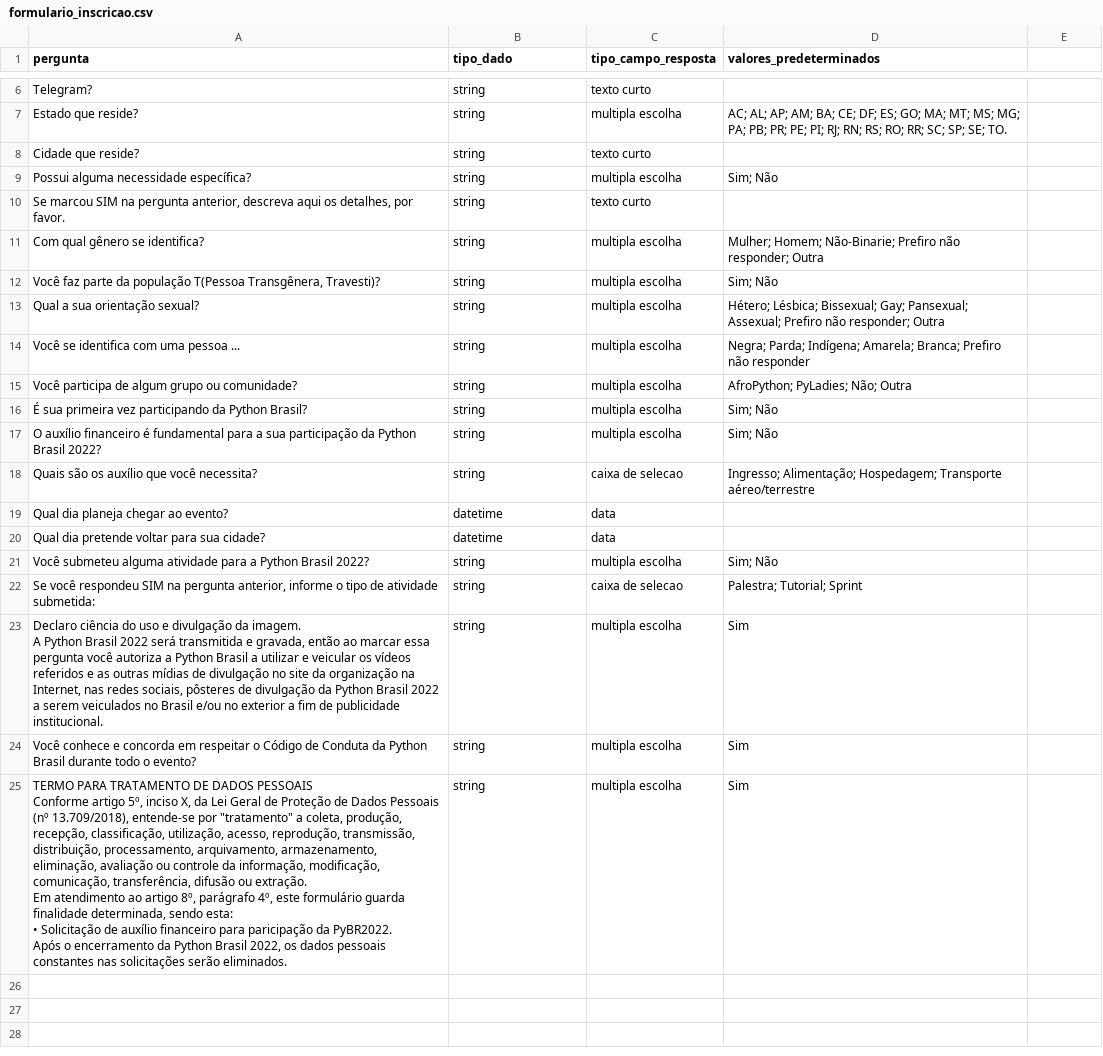
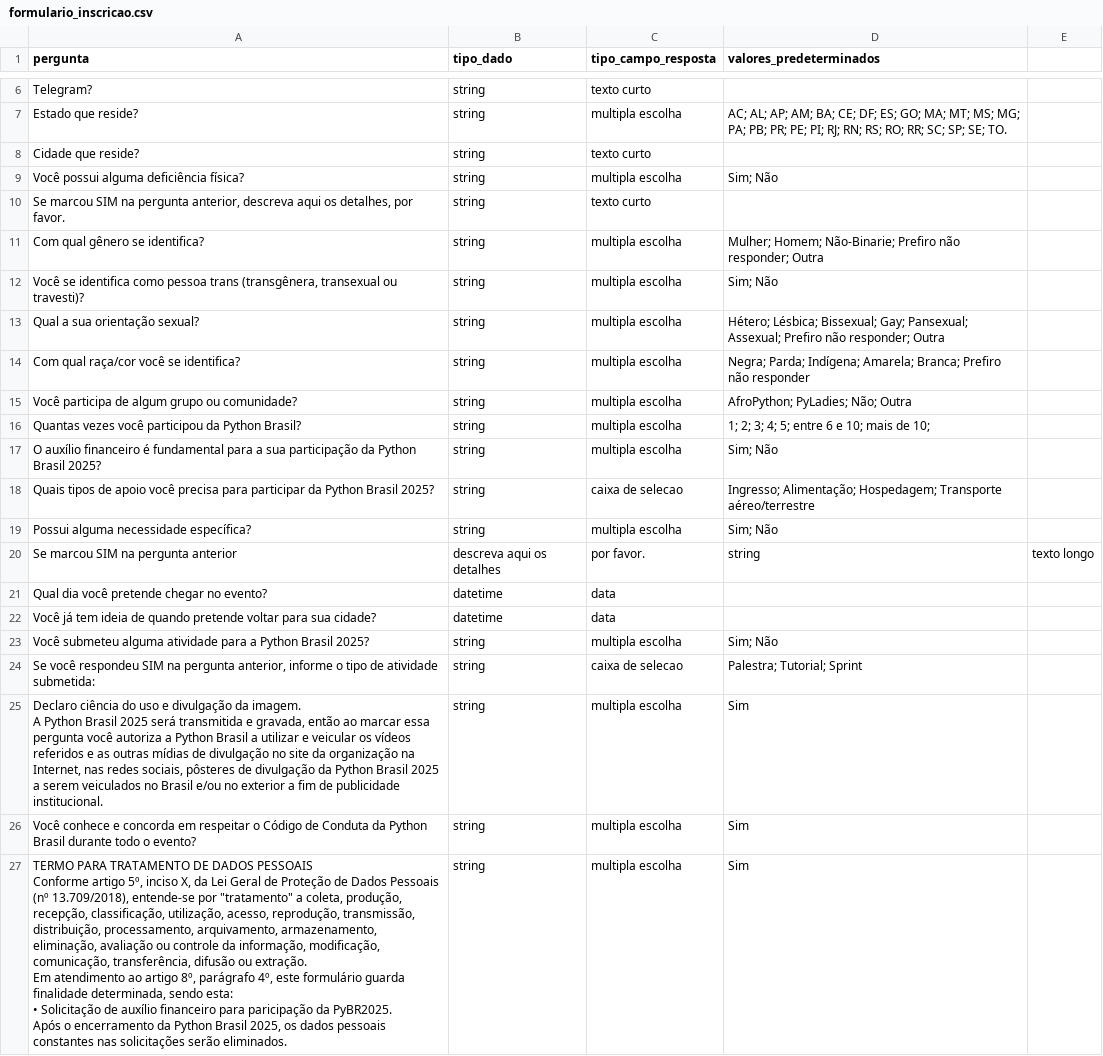
Before and after one commit to pythonbrasil/pybr2025-bolsa-viagem, a CSV file: formulario_inscricao.csv, drawn as a sheet; only a part is shown, gaps mark what is left out; addresses are those after the commit; ↵ is a line break in a cell; the diff names each change by its address in the sheet, - before the commit and + after, or states it on an @@ line.

Commit message:
Atualiza o formulário de inscrição

```diff
--- a/formulario_inscricao.csv
+++ b/formulario_inscricao.csv
-A9 (pergunta): Possui alguma necessidade específica?
+A9 (pergunta): Você possui alguma deficiência física?
-A12 (pergunta): Você faz parte da população T(Pessoa Transgênera, Travesti)?
+A12 (pergunta): Você se identifica como pessoa trans (transgênera, transexual ou travesti)?
-A14 (pergunta): Você se identifica com uma pessoa ...
+A14 (pergunta): Com qual raça/cor você se identifica?
-A16 (pergunta): É sua primeira vez participando da Python…
+A16 (pergunta): Quantas vezes você participou da Python…
-D16 (valores_predeterminados): Sim; Não
+D16 (valores_predeterminados): 1; 2; 3; 4; 5; entre 6 e 10; mais de 10;
-A17 (pergunta): …Python Brasil 2022?
+A17 (pergunta): …Python Brasil 2025?
-A18 (pergunta): Quais são os auxílio que você necessita?
+A18 (pergunta): Quais tipos de apoio você precisa para participar da Python Brasil 2025?
+row 19: Possui alguma necessidade específica? | string | multipla escolha | Sim; Não
+row 20: Se marcou SIM na pergunta anterior | descreva aqui os detalhes | por favor. | string | texto longo
-A21 (pergunta): Qual dia planeja chegar ao evento?
+A21 (pergunta): Qual dia você pretende chegar no evento?
-A22 (pergunta): Qual dia pretende voltar…
+A22 (pergunta): Você já tem ideia de quando pretende voltar…
-A23 (pergunta): …Python Brasil 2022?
+A23 (pergunta): …Python Brasil 2025?
-A25 (pergunta): …Python Brasil 2022 será transmitida e gravada, então ao marcar essa pergunta você autoriza a Python Brasil a utilizar e veicular os vídeos referidos e as outras mídias de divulgação no site da organização na Internet, nas redes sociais, pôsteres de divulgação da Python Brasil 2022 a serem…
+A25 (pergunta): …Python Brasil 2025 será transmitida e gravada, então ao marcar essa pergunta você autoriza a Python Brasil a utilizar e veicular os vídeos referidos e as outras mídias de divulgação no site da organização na Internet, nas redes sociais, pôsteres de divulgação da Python Brasil 2025 a serem…
-A27 (pergunta): …paricipação da PyBR2022. ↵ Após o encerramento da Python Brasil 2022, os dados…
+A27 (pergunta): …paricipação da PyBR2025. ↵ Após o encerramento da Python Brasil 2025, os dados…
```
